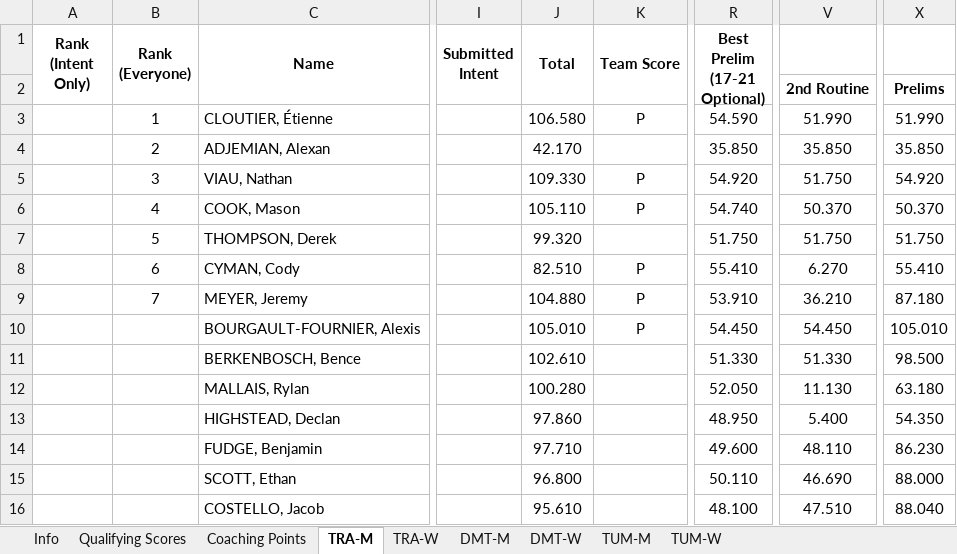
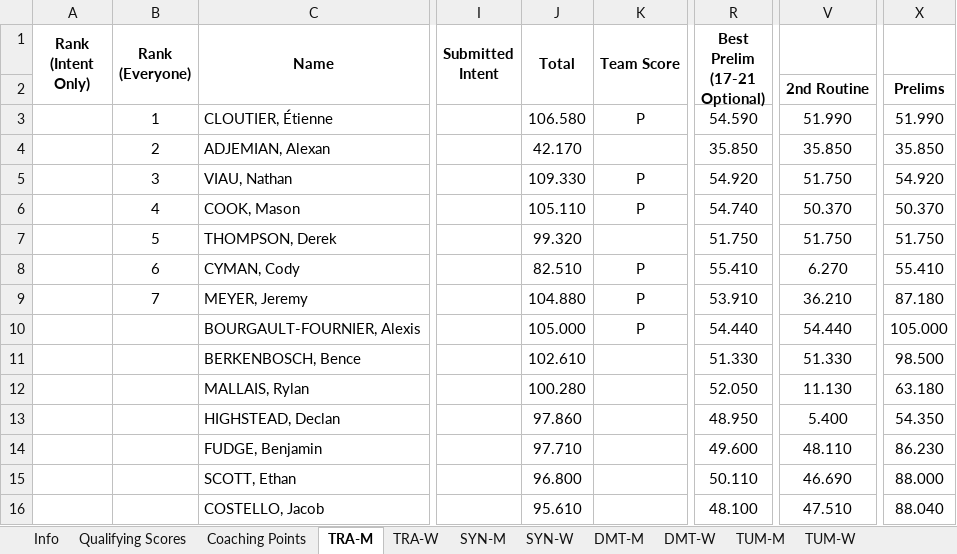
Before and after one commit to trampolinecanada/rankinglists, an Excel workbook: WAGC Ranking.xlsm, sheet TRA-M, drawn as a sheet; only a part is shown, gaps mark what is left out; values as stored, in another font and other column widths than the file's, no borders; conditional formats not drawn; the diff names each change by its address in the sheet, - before the commit and + after, or states it on an @@ line.

```diff
--- a/WAGC Ranking.xlsm (sheet TRA-M)
+++ b/WAGC Ranking.xlsm (sheet TRA-M)
@@ sheet tab unhidden: SYN-M @@
@@ sheet tab unhidden: SYN-W @@
-J10 (Total): 105.010
+J10 (Total): 105.000
-R10 (Best Prelim (17-21 Optional)): 54.450
+R10 (Best Prelim (17-21 Optional)): 54.440
-V10: 54.450
+V10: 54.440
-X10: 105.010
+X10: 105.000
```
Also changed, not shown: sheet TUM-W, sheet Info, 2025 World Games Ranking.xlsx, Development Ranking.xlsm, 2 other files.
